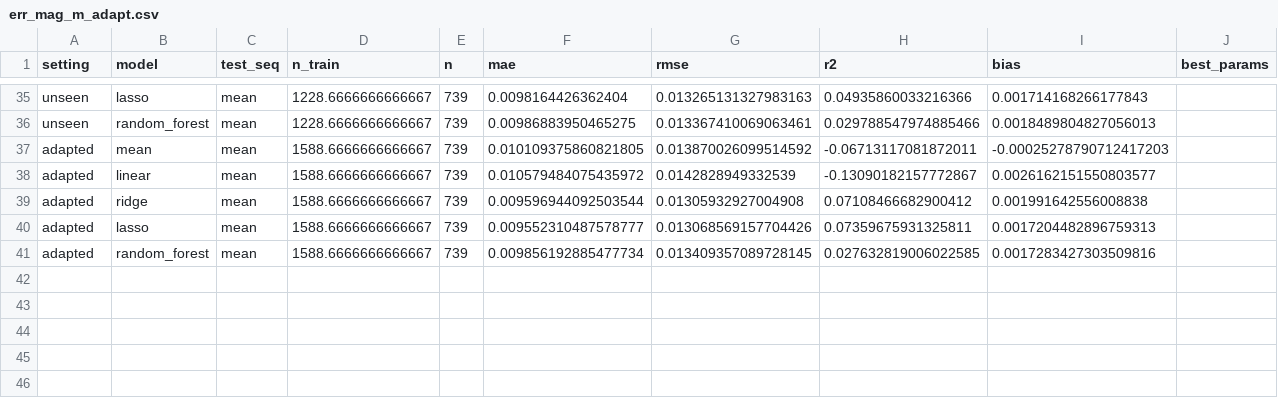
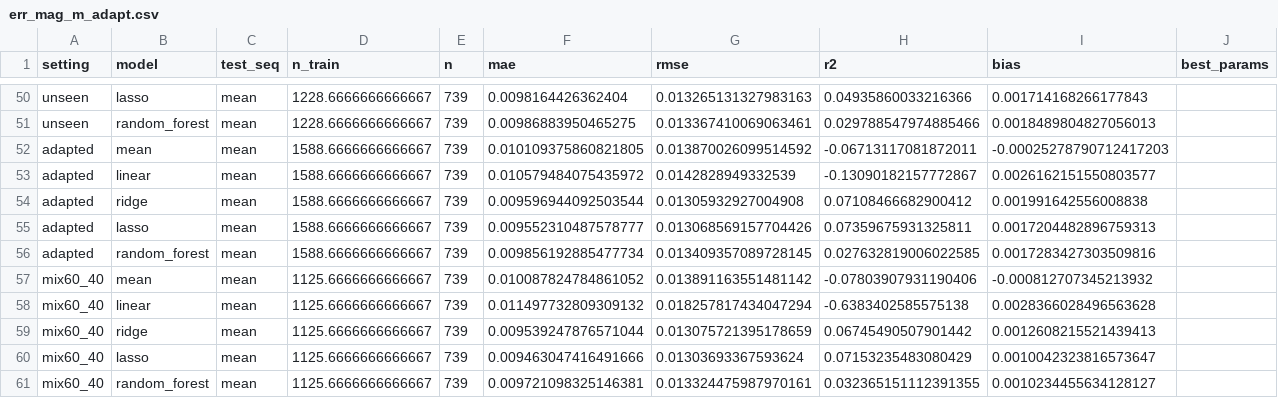
Before and after one commit to Dadi-Dinesh/Drift-Sense, a CSV file: results/ablations/err_mag_m_adapt.csv, drawn as a sheet; only a part is shown, gaps mark what is left out; the diff covers the shown part only.

Commit message:
adapt_ablation: add a 60% easy / 40% medium training mix.
Drops easy windows at random from the adapted training set until it is
60/40 by window count; test windows are unchanged. On the last 40% of
MH_03_medium, Lasso reaches R^2 0.043 (MAE 0.0141 m) vs 0.021 adapted and
-0.019 unseen; easy flights lose a little against the adapted set.

```diff
--- a/results/ablations/err_mag_m_adapt.csv
+++ b/results/ablations/err_mag_m_adapt.csv
@@ -41 +56,6 @@ adapted,lasso,mean,1588.6666666666667,739,0.009552310487578777,0.013068569157704
 adapted,random_forest,mean,1588.6666666666667,739,0.009856192885477734,0.013409357089728145,0.027632819006022585,0.0017283427303509816,
+mix60_40,mean,mean,1125.6666666666667,739,0.010087824784861052,0.013891163551481142,-0.07803907931190406,-0.000812707345213932,
+mix60_40,linear,mean,1125.6666666666667,739,0.011497732809309132,0.018257817434047294,-0.6383402585575138,0.0028366028496563628,
+mix60_40,ridge,mean,1125.6666666666667,739,0.009539247876571044,0.013075721395178659,0.06745490507901442,0.0012608215521439413,
+mix60_40,lasso,mean,1125.6666666666667,739,0.009463047416491666,0.01303693367593624,0.07153235483080429,0.0010042323816573647,
+mix60_40,random_forest,mean,1125.6666666666667,739,0.009721098325146381,0.013324475987970161,0.032365151112391355,0.0010234455634128127,
```
Also changed, not shown: 15 added rows elsewhere in this file, 1 other file.
